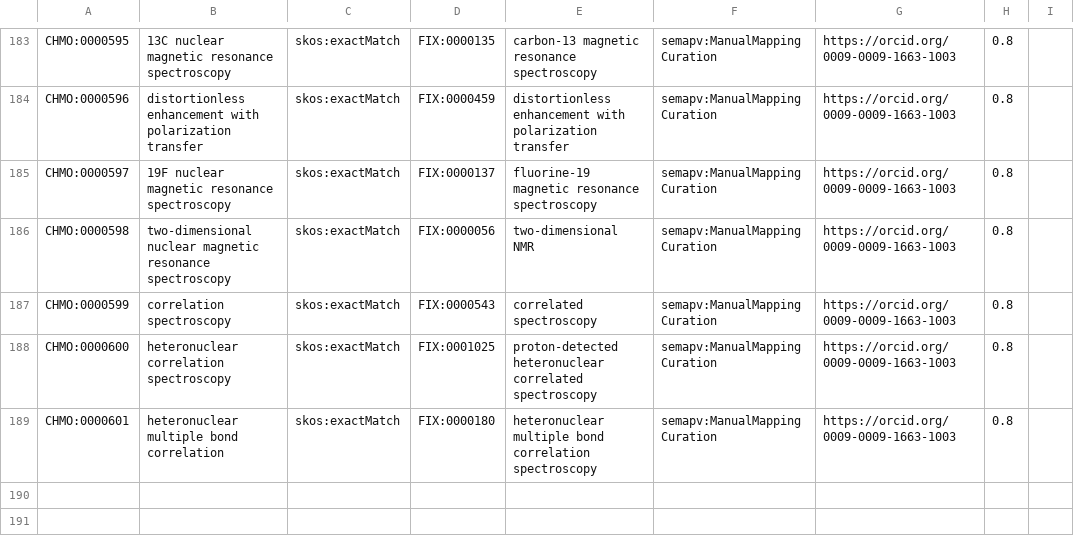
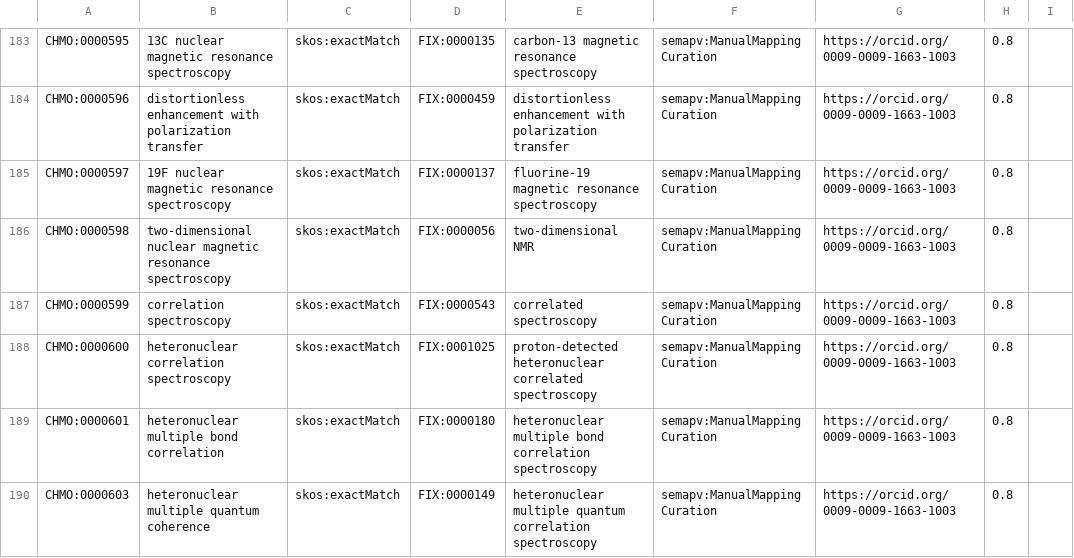
Before and after one commit to NFDI4Chem/rsc-cmo, a TSV file: src/mappings/fix-mappings.tsv, drawn as a sheet; only a part is shown, gaps mark what is left out; the diff names each change by its address in the sheet, - before the commit and + after, or states it on an @@ line.

Commit message:
Added CHMO:0000603 to fix mapping

```diff
--- a/src/mappings/fix-mappings.tsv
+++ b/src/mappings/fix-mappings.tsv
+row 190: CHMO:0000603 | heteronuclear multiple quantum coherence | skos:exactMatch | FIX:0000149 | heteronuclear multiple quantum correlation spectroscopy | semapv:ManualMappingCuration | https://orcid.org/0009-0009-1663-1003 | 0.8
```
